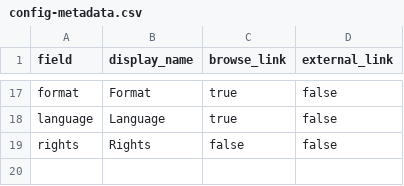
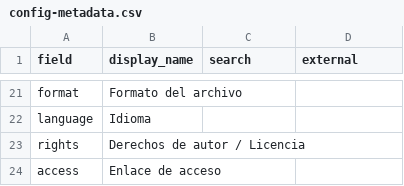
Before and after one commit to hiparquia00/arenablanca_repositorio, a CSV file: _data/config-metadata.csv, drawn as a sheet; only a part is shown, gaps mark what is left out; addresses are those after the commit; the diff covers the shown part only; the diff names each change by its address in the sheet, - before the commit and + after, or states it on an @@ line.

Commit message:
Update1config-metadata.csv

```diff
--- a/_data/config-metadata.csv
+++ b/_data/config-metadata.csv
-C1: browse_link
+C1: search
-D1: external_link
+D1: external
-B21 (display_name): Format
+B21 (display_name): Formato del archivo
-C21:C22 (search): true
+C21:C22 (search): (empty)
-D21:D23 (external): false
+D21:D23 (external): (empty)
-B22 (display_name): Language
+B22 (display_name): Idioma
-B23 (display_name): Rights
+B23 (display_name): Derechos de autor / Licencia
-C23 (search): false
+C23 (search): (empty)
+row 24: access | Enlace de acceso
```
Also changed, not shown: 10 added rows, 6 removed rows and 23 edited cells elsewhere in this file.
